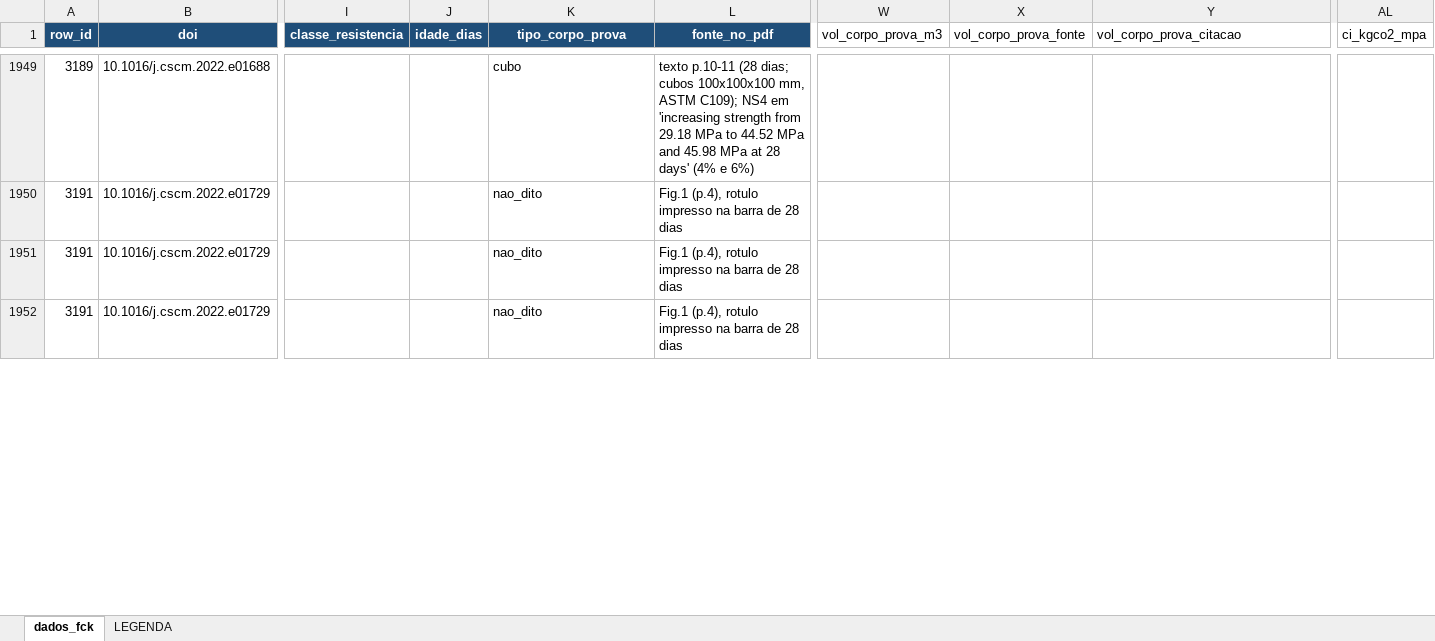
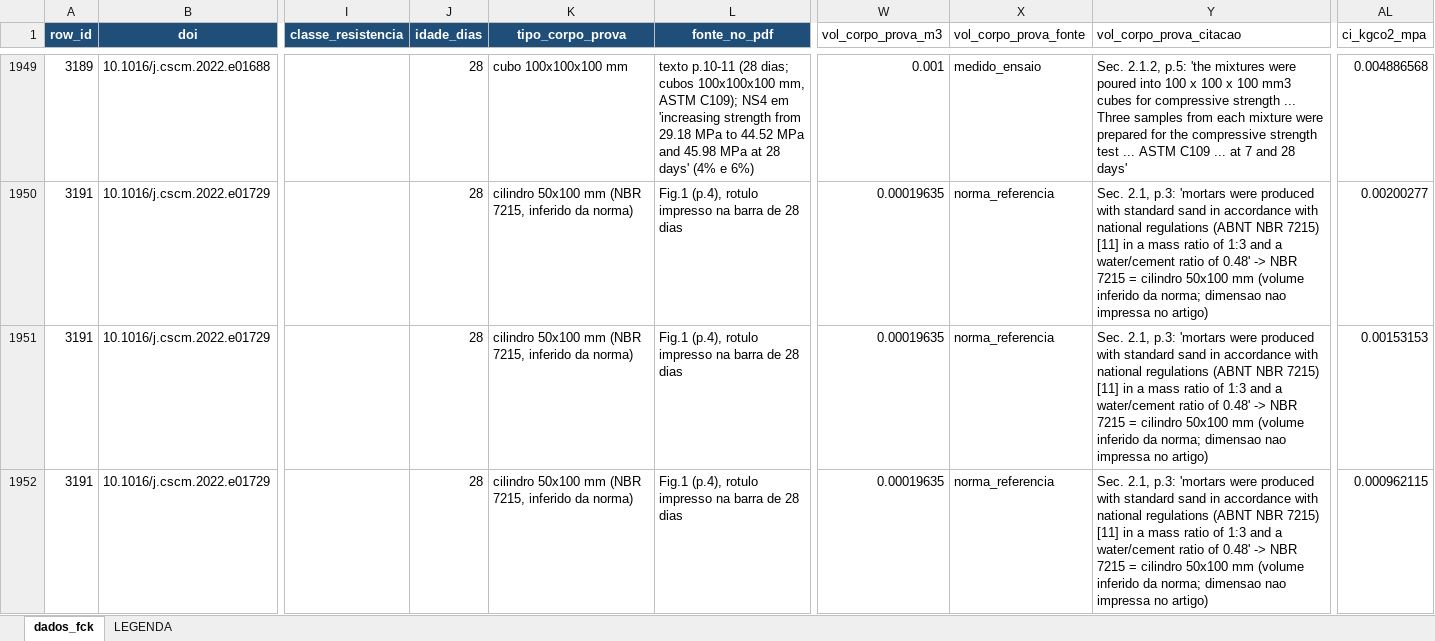
Before and after one commit to kielima/revisao-sistematica-literatura, an Excel workbook: meta_analysis_base.xlsx, sheet dados_fck, drawn as a sheet; only a part is shown, gaps mark what is left out; values as stored, in another font and other column widths than the file's, no borders; the diff covers the shown part only; the diff names each change by its address in the sheet, - before the commit and + after, or states it on an @@ line.

```diff
--- a/meta_analysis_base.xlsx (sheet dados_fck)
+++ b/meta_analysis_base.xlsx (sheet dados_fck)
-J1949:J1952 (idade_dias): (empty)
+J1949:J1952 (idade_dias): 28
-K1949 (tipo_corpo_prova): cubo
+K1949 (tipo_corpo_prova): cubo 100x100x100 mm
-W1949 (vol_corpo_prova_m3): (empty)
+W1949 (vol_corpo_prova_m3): 0.001
-X1949 (vol_corpo_prova_fonte): (empty)
+X1949 (vol_corpo_prova_fonte): medido_ensaio
-Y1949 (vol_corpo_prova_citacao): (empty)
+Y1949 (vol_corpo_prova_citacao): Sec. 2.1.2, p.5: 'the mixtures were poured into 100 x 100 x 100 mm3 cubes for compressive strength ... Three samples from each mixture were prepared for the compressive strength test ... ASTM C109 ... at 7 and 28 days'
-AL1949 (ci_kgco2_mpa): (empty)
+AL1949 (ci_kgco2_mpa): 0.004886568
-K1950:K1952 (tipo_corpo_prova): nao_dito
+K1950:K1952 (tipo_corpo_prova): cilindro 50x100 mm (NBR 7215, inferido da norma)
-W1950:W1952 (vol_corpo_prova_m3): (empty)
+W1950:W1952 (vol_corpo_prova_m3): 0.00019635
-X1950:X1952 (vol_corpo_prova_fonte): (empty)
+X1950:X1952 (vol_corpo_prova_fonte): norma_referencia
-Y1950:Y1952 (vol_corpo_prova_citacao): (empty)
+Y1950:Y1952 (vol_corpo_prova_citacao): Sec. 2.1, p.3: 'mortars were produced with standard sand in accordance with national regulations (ABNT NBR 7215) [11] in a mass ratio of 1:3 and a water/cement ratio of 0.48' -> NBR 7215 = cilindro 50x100 mm (volume inferido da norma; dimensao nao impressa no artigo)
-AL1950 (ci_kgco2_mpa): (empty)
+AL1950 (ci_kgco2_mpa): 0.00200277
-AL1951 (ci_kgco2_mpa): (empty)
+AL1951 (ci_kgco2_mpa): 0.00153153
-AL1952 (ci_kgco2_mpa): (empty)
+AL1952 (ci_kgco2_mpa): 0.000962115
```
Also changed, not shown: 1558 edited cells elsewhere in this sheet, 25 other files.
